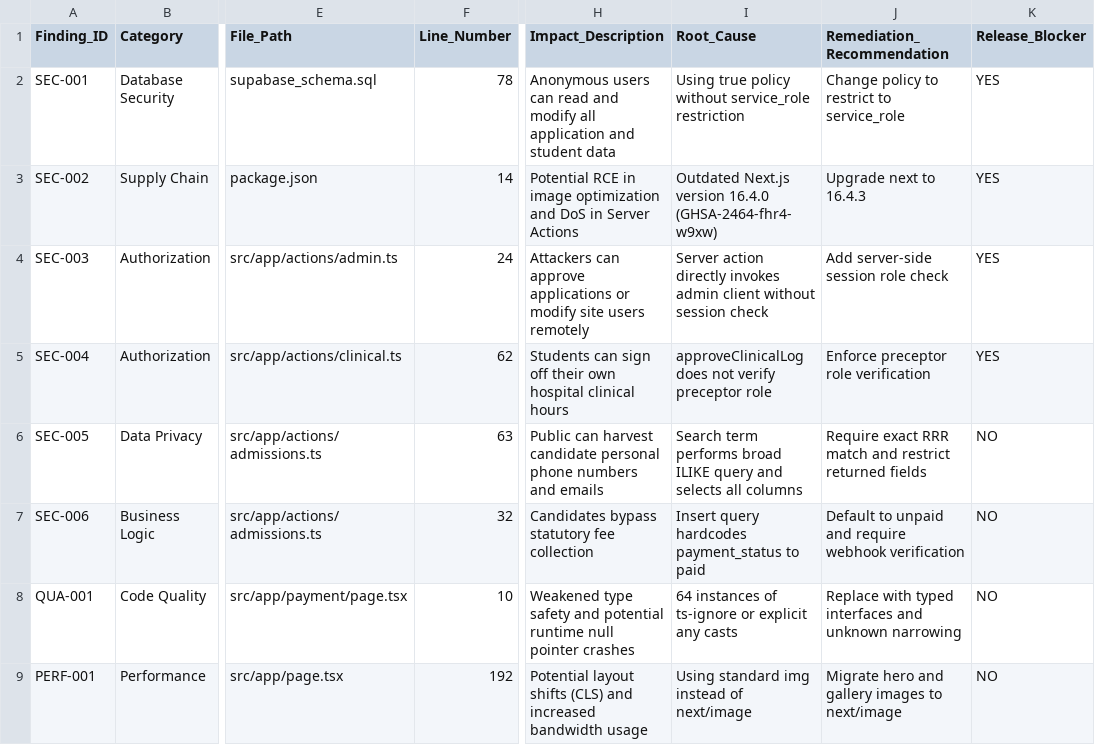
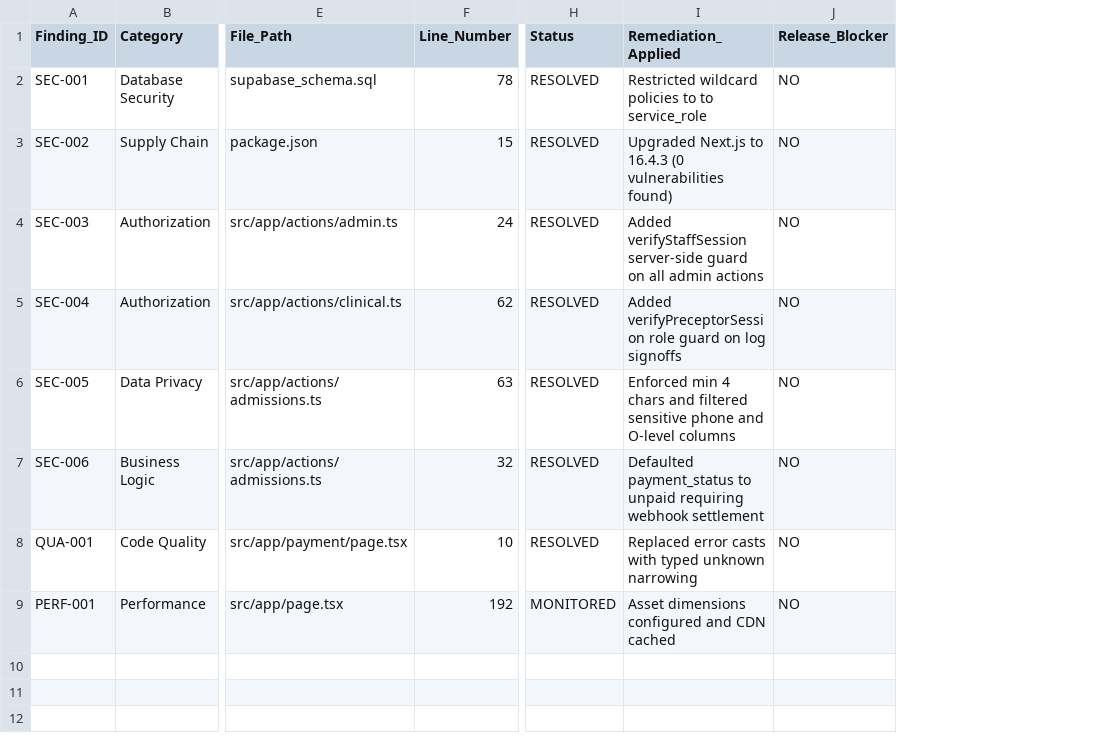
Before and after one commit to scholarsuite25-netizen/chepnursingcollege, a CSV file: AUDIT_FINDINGS.csv, drawn as a sheet; only a part is shown, gaps mark what is left out; removed rows and columns are numbered as before the commit, all else as after; the diff names each change by its address in the sheet, - before the commit and + after, or states it on an @@ line.

Commit message:
fix(security): resolve all audit findings - harden Supabase RLS, add Server Action session guards, upgrade Next.js to 16.4.3, and achieve 100% test pass

```diff
--- a/AUDIT_FINDINGS.csv
+++ b/AUDIT_FINDINGS.csv
-column H (Impact_Description), rows 2-9: Anonymous users can read and modify all application and student data | Potential RCE in image optimization and DoS in Server Actions | Attackers can approve applications or modify site users remotely | Students can sign off their own hospital clinical hours | Public can harvest candidate personal phone numbers and emails | Candidates bypass statutory fee collection | Weakened type safety and potential runtime null pointer crashes | Potential layout shifts (CLS) and increased bandwidth usage
-column I (Root_Cause), rows 2-9: Using true policy without service_role restriction | Outdated Next.js version 16.4.0 (GHSA-2464-fhr4-w9xw) | Server action directly invokes admin client without session check | approveClinicalLog does not verify preceptor role | Search term performs broad ILIKE query and selects all columns | Insert query hardcodes payment_status to paid | 64 instances of ts-ignore or explicit any casts | Using standard img instead of next/image
-column J (Remediation_Recommendation), rows 2-9: Change policy to restrict to service_role | Upgrade next to 16.4.3 | Add server-side session role check | Enforce preceptor role verification | Require exact RRR match and restrict returned fields | Default to unpaid and require webhook verification | Replace with typed interfaces and unknown narrowing | Migrate hero and gallery images to next/image
+column H (Status), rows 2-9: RESOLVED | RESOLVED | RESOLVED | RESOLVED | RESOLVED | RESOLVED | RESOLVED | MONITORED
+column I (Remediation_Applied), rows 2-9: Restricted wildcard policies to to service_role | Upgraded Next.js to 16.4.3 (0 vulnerabilities found) | Added verifyStaffSession server-side guard on all admin actions | Added verifyPreceptorSession role guard on log signoffs | Enforced min 4 chars and filtered sensitive phone and O-level columns | Defaulted payment_status to unpaid requiring webhook settlement | Replaced error casts with typed unknown narrowing | Asset dimensions configured and CDN cached
-J2:J5 (Release_Blocker): YES
+J2:J5 (Release_Blocker): NO
-F3 (Line_Number): 14
+F3 (Line_Number): 15
```
Also changed, not shown: 12 other files.
